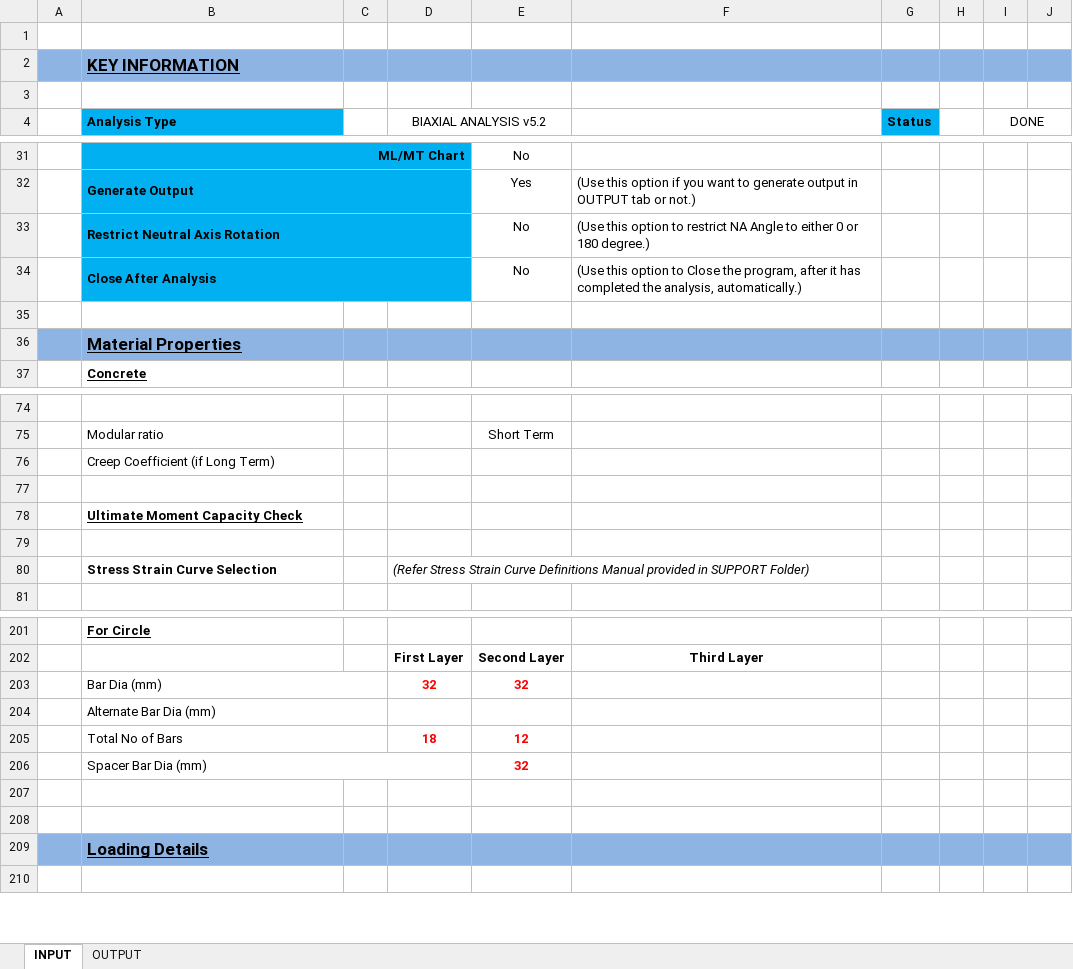
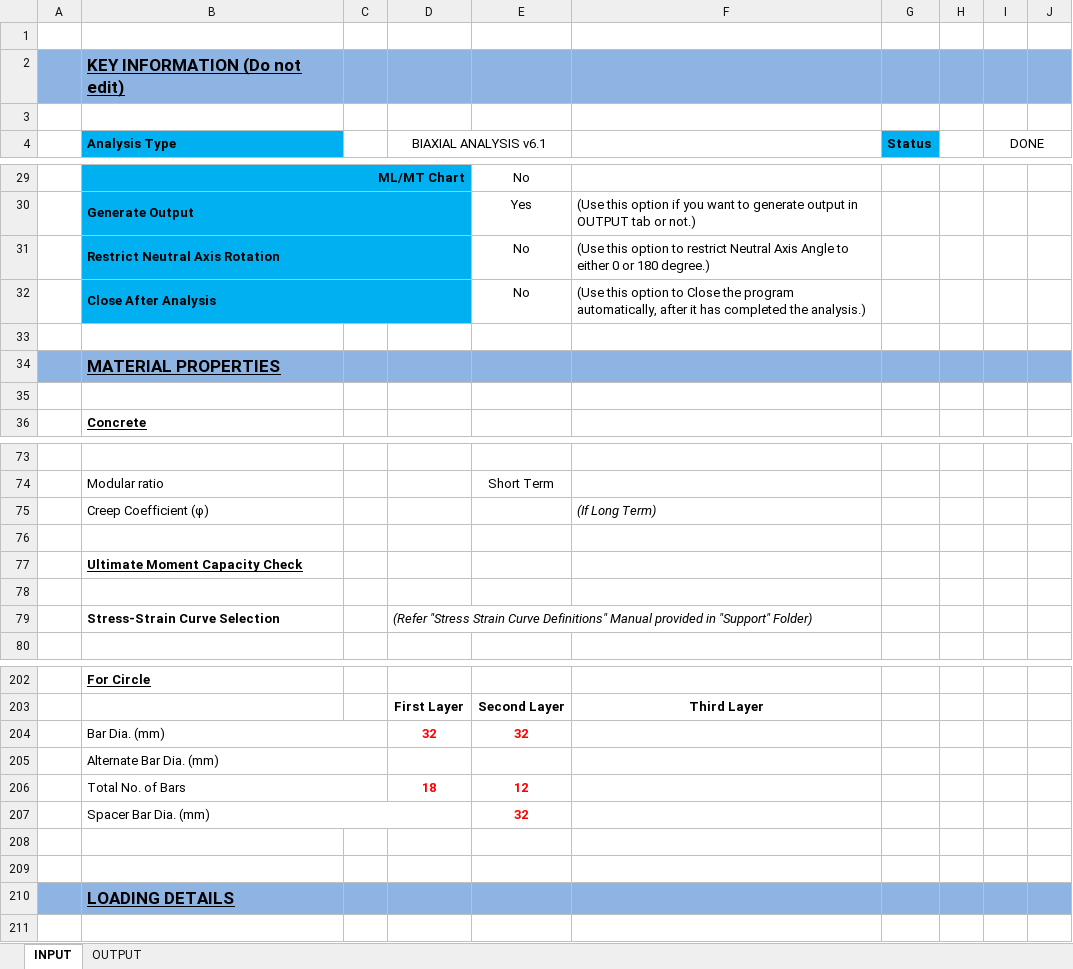
Before and after one commit to structIQe-Technologies/Setup-STRUCT-Assist, an Excel workbook: Samples/Biaxial Section Check.xlsx, sheet INPUT, drawn as a sheet; only a part is shown, gaps mark what is left out; values as stored, in another font and other column widths than the file's, no borders; charts and pictures and conditional formats not drawn; removed rows and columns are numbered as before the commit, all else as after; the diff covers the shown part only; the diff names each change by its address in the sheet, - before the commit and + after, or states it on an @@ line.

```diff
--- a/Samples/Biaxial Section Check.xlsx (sheet INPUT)
+++ b/Samples/Biaxial Section Check.xlsx (sheet INPUT)
-B2 (Analysis Type): KEY INFORMATION
+B2 (Analysis Type): KEY INFORMATION (Do not edit)
-D4: BIAXIAL ANALYSIS v5.2
+D4: BIAXIAL ANALYSIS v6.1
-F31: …to restrict NA Angle to…
+F31: …to restrict Neutral Axis Angle to…
-F32: …Close the program, after it has completed the analysis, automatically.)
+F32: …Close the program automatically, after it has completed the analysis.)
-B34 (Analysis Type): Material Properties
+B34 (Analysis Type): MATERIAL PROPERTIES
+row 35: (empty)
-row 76:  | Creep Coefficient (if Long Term)
+row 75:  | Creep Coefficient (φ) |  |  |  | (If Long Term)
-B79 (Analysis Type): Stress Strain Curve Selection
+B79 (Analysis Type): Stress-Strain Curve Selection
-D79 (BIAXIAL ANALYSIS v6.1): (Refer Stress Strain Curve Definitions Manual provided in SUPPORT Folder)
+D79 (BIAXIAL ANALYSIS v6.1): (Refer "Stress Strain Curve Definitions" Manual provided in "Support" Folder)
-B204 (Analysis Type): Bar Dia (mm)
+B204 (Analysis Type): Bar Dia. (mm)
-B205 (Analysis Type): Alternate Bar Dia (mm)
+B205 (Analysis Type): Alternate Bar Dia. (mm)
-B206 (Analysis Type): Total No of Bars
+B206 (Analysis Type): Total No. of Bars
-B207 (Analysis Type): Spacer Bar Dia (mm)
+B207 (Analysis Type): Spacer Bar Dia. (mm)
-B210 (Analysis Type): Loading Details
+B210 (Analysis Type): LOADING DETAILS
```
Also changed, not shown: 9 added rows, 21 removed rows, 19 edited cells and cell formats elsewhere in this sheet, sheet OUTPUT, formulas that keep their value, charts or pictures.
